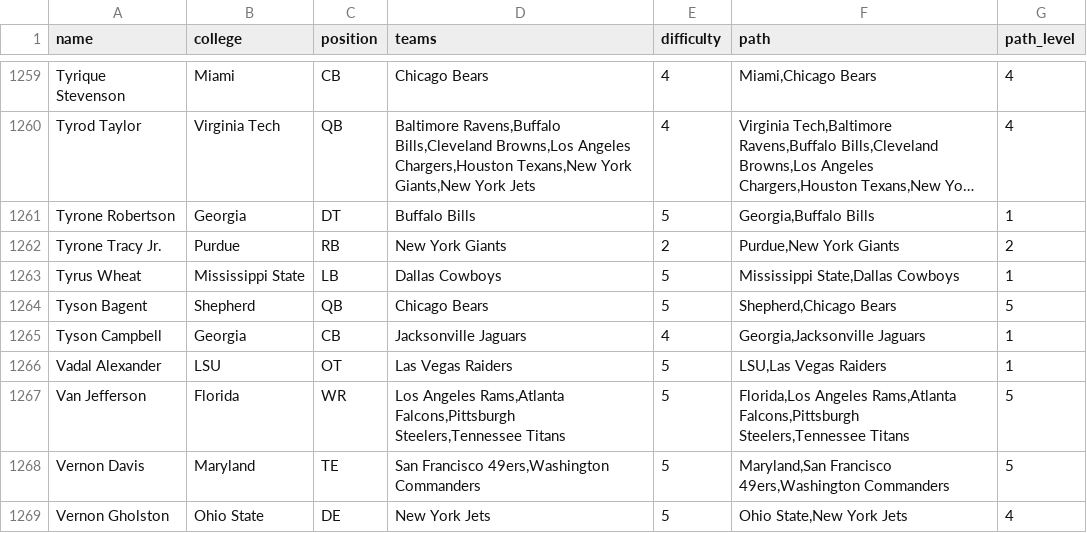
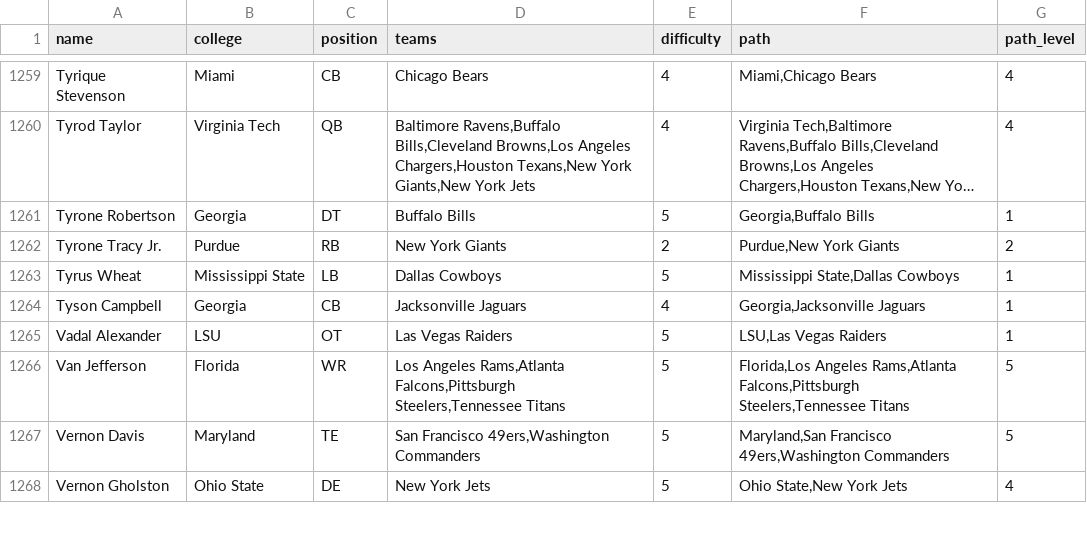
Before and after one commit to JerryHelmets/helmets-game, a CSV file: public/data/players.csv, drawn as a sheet; only a part is shown, gaps mark what is left out; long unchanged cells end in …; the diff names each change by its address in the sheet, - before the commit and + after, or states it on an @@ line.

```diff
--- a/public/data/players.csv
+++ b/public/data/players.csv
-row 1264: Tyson Bagent | Shepherd | QB | Chicago Bears | 5 | Shepherd,Chicago Bears | 5
```
Also changed, not shown: 2 other files.
